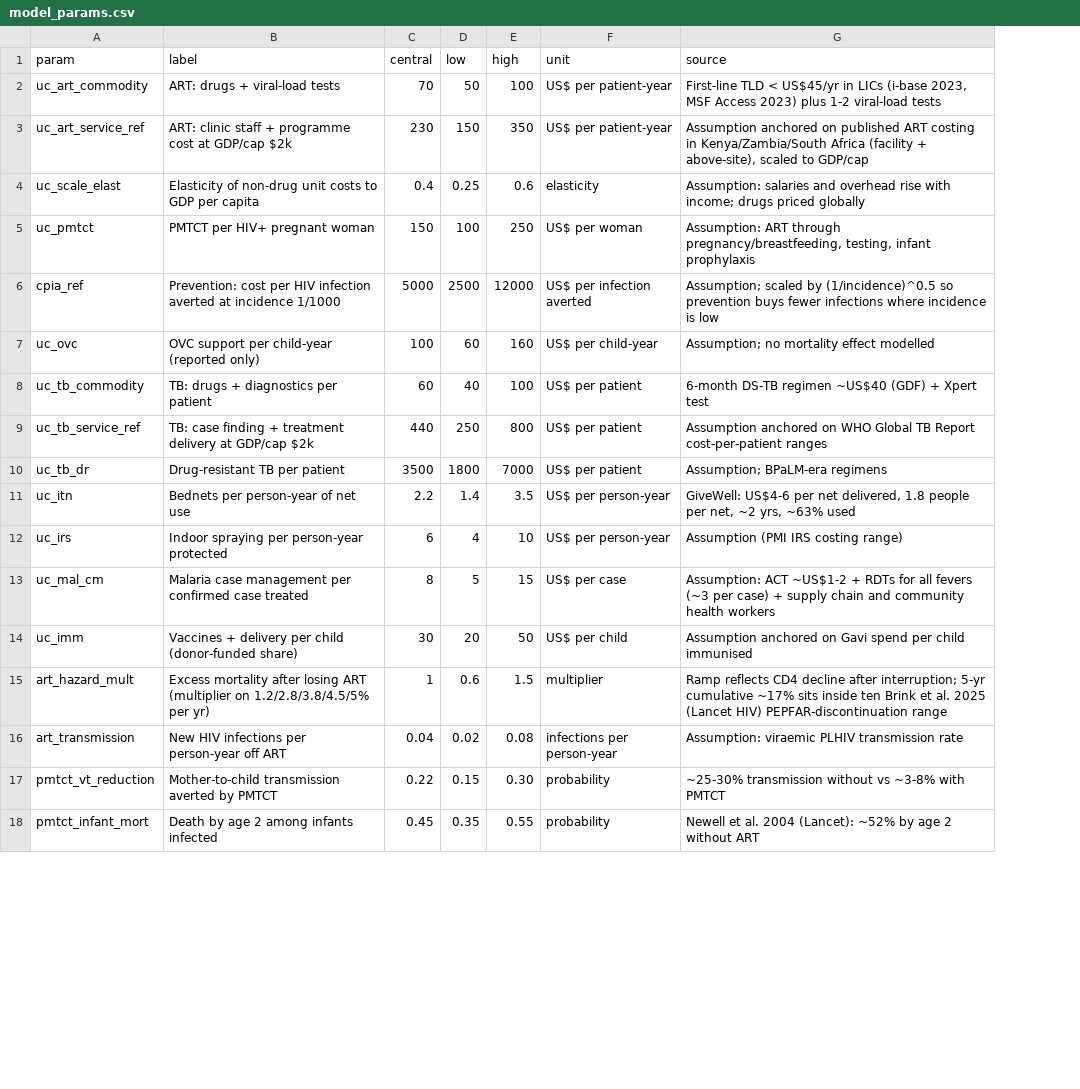
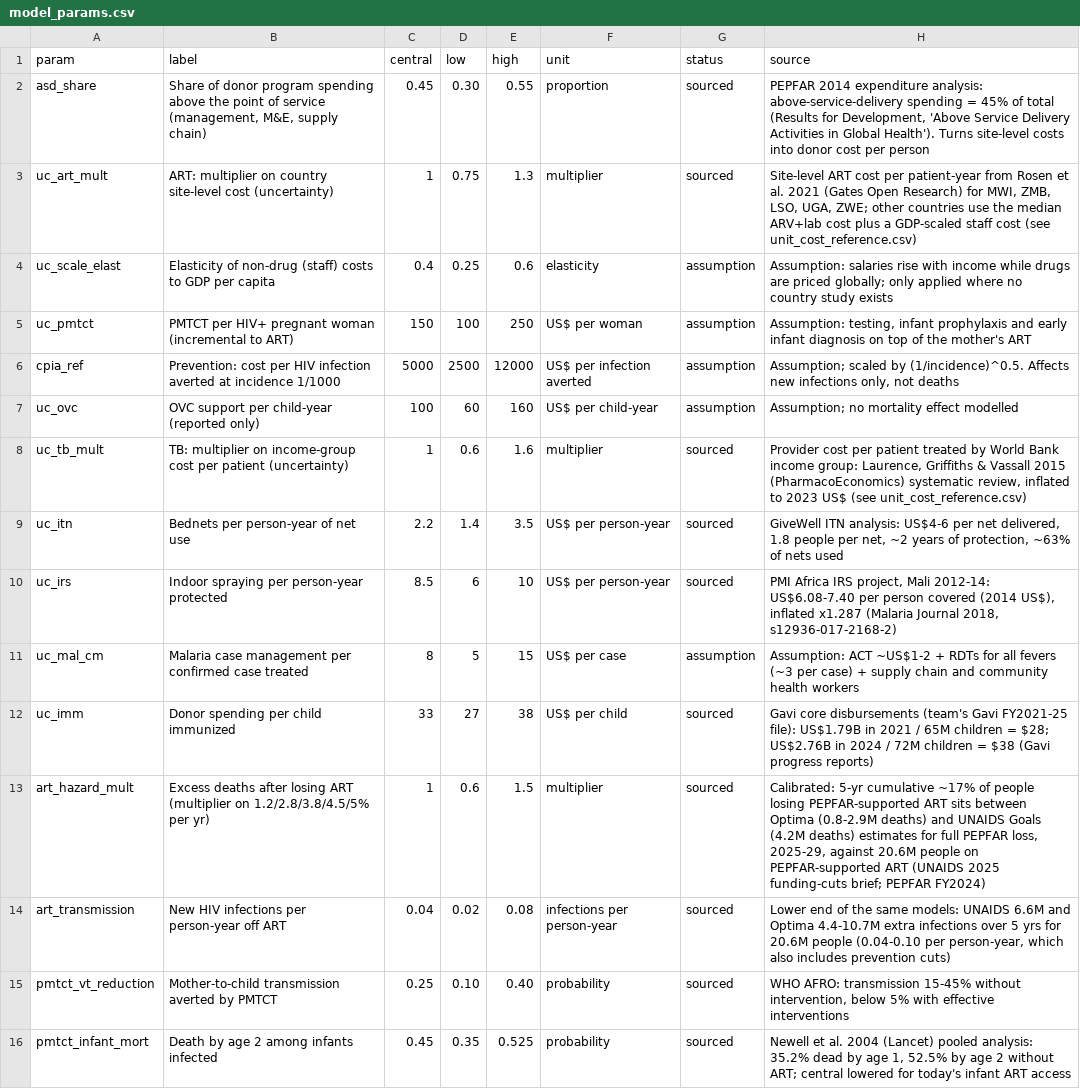
Before and after one commit to nickbhasin88-dev/capstone_nick, a CSV file: model_params.csv, drawn as a sheet; only a part is shown; removed rows and columns are numbered as before the commit, all else as after; the diff covers the shown part only; the diff names each change by its address in the sheet, - before the commit and + after, or states it on an @@ line.

```diff
--- a/model_params.csv
+++ b/model_params.csv
+column G (status), rows 4-7: all assumption; rows 9-16: sourced | sourced | assumption | sourced | sourced | sourced | sourced | sourced
-row 2: uc_art_commodity | ART: drugs + viral-load tests | 70 | 50 | 100 | US$ per patient-year | First-line TLD < US$45/yr in LICs (i-base 2023, MSF Access 2023) plus 1-2 viral-load tests
-row 3: uc_art_service_ref | ART: clinic staff + programme cost at GDP/cap $2k | 230 | 150 | 350 | US$ per patient-year | Assumption anchored on published ART costing in Kenya/Zambia/South Africa (facility + above-site), scaled to GDP/cap
+row 2: asd_share | Share of donor program spending above the point of service (management, M&E, supply chain) | 0.45 | 0.30 | 0.55 | proportion | sourced | PEPFAR 2014 expenditure analysis: above-service-delivery spending = 45% of total (Results for Development, 'Above Service Delivery Activities in Global Health'). Turns site-level costs into donor cost per person
+row 3: uc_art_mult | ART: multiplier on country site-level cost (uncertainty) | 1 | 0.75 | 1.3 | multiplier | sourced | Site-level ART cost per patient-year from Rosen et al. 2021 (Gates Open Research) for MWI, ZMB, LSO, UGA, ZWE; other countries use the median ARV+lab cost plus a GDP-scaled staff cost (see unit_cost_reference.csv)
-B4 (label): …of non-drug unit costs to…
+B4 (label): …of non-drug (staff) costs to…
-H4 (source): Assumption: salaries and overhead rise with income; drugs priced globally
+H4 (source): Assumption: salaries rise with income while drugs are priced globally; only applied where no country study exists
-B5 (label): PMTCT per HIV+ pregnant woman
+B5 (label): PMTCT per HIV+ pregnant woman (incremental to ART)
-H5 (source): Assumption: ART through pregnancy/breastfeeding, testing, infant prophylaxis
+H5 (source): Assumption: testing, infant prophylaxis and early infant diagnosis on top of the mother's ART
-H6 (source): …scaled by (1/incidence)^0.5 so prevention buys fewer infections where incidence is low
+H6 (source): …scaled by (1/incidence)^0.5. Affects new infections only, not deaths
-row 8: uc_tb_commodity | TB: drugs + diagnostics per patient | 60 | 40 | 100 | US$ per patient | 6-month DS-TB regimen ~US$40 (GDF) + Xpert test
-row 9: uc_tb_service_ref | TB: case finding + treatment delivery at GDP/cap $2k | 440 | 250 | 800 | US$ per patient | Assumption anchored on WHO Global TB Report cost-per-patient ranges
-row 10: uc_tb_dr | Drug-resistant TB per patient | 3500 | 1800 | 7000 | US$ per patient | Assumption; BPaLM-era regimens
+row 8: uc_tb_mult | TB: multiplier on income-group cost per patient (uncertainty) | 1 | 0.6 | 1.6 | multiplier | sourced | Provider cost per patient treated by World Bank income group: Laurence, Griffiths & Vassall 2015 (PharmacoEconomics) systematic review, inflated to 2023 US$ (see unit_cost_reference.csv)
-H9 (source): GiveWell: US$4-6 per net delivered, 1.8 people per net, ~2 yrs, ~63% used
+H9 (source): GiveWell ITN analysis: US$4-6 per net delivered, 1.8 people per net, ~2 years of protection, ~63% of nets used
-C10 (central): 6
+C10 (central): 8.5
-D10 (low): 4
+D10 (low): 6
-H10 (source): Assumption (PMI IRS costing range)
+H10 (source): PMI Africa IRS project, Mali 2012-14: US$6.08-7.40 per person covered (2014 US$), inflated x1.287 (Malaria Journal 2018, s12936-017-2168-2)
-B12 (label): Vaccines + delivery per child (donor-funded share)
+B12 (label): Donor spending per child immunized
-C12 (central): 30
+C12 (central): 33
-D12 (low): 20
+D12 (low): 27
-E12 (high): 50
+E12 (high): 38
-H12 (source): Assumption anchored on Gavi spend per child immunised
+H12 (source): Gavi core disbursements (team's Gavi FY2021-25 file): US$1.79B in 2021 / 65M children = $28; US$2.76B in 2024 / 72M children = $38 (Gavi progress reports)
-B13 (label): Excess mortality after losing…
+B13 (label): Excess deaths after losing…
-H13 (source): Ramp reflects CD4 decline after interruption; 5-yr cumulative ~17% sits inside ten Brink et al. 2025 (Lancet HIV) PEPFAR-discontinuation range
+H13 (source): Calibrated: 5-yr cumulative ~17% of people losing PEPFAR-supported ART sits between Optima (0.8-2.9M deaths) and UNAIDS Goals (4.2M deaths) estimates for full PEPFAR loss, 2025-29, against 20.6M people on PEPFAR-supported ART (UNAIDS 2025 funding-cuts brief; PEPFAR FY2024)
-H14 (source): Assumption: viraemic PLHIV transmission rate
+H14 (source): Lower end of the same models: UNAIDS 6.6M and Optima 4.4-10.7M extra infections over 5 yrs for 20.6M people (0.04-0.10 per person-year, which also includes prevention cuts)
-C15 (central): 0.22
+C15 (central): 0.25
-D15 (low): 0.15
+D15 (low): 0.10
-E15 (high): 0.30
+E15 (high): 0.40
-H15 (source): ~25-30% transmission without vs ~3-8% with PMTCT
+H15 (source): WHO AFRO: transmission 15-45% without intervention, below 5% with effective interventions
-E16 (high): 0.55
+E16 (high): 0.525
-H16 (source): …al. 2004 (Lancet): ~52% by age 2 without ART
+H16 (source): …al. 2004 (Lancet) pooled analysis: 35.2% dead by age 1, 52.5% by age 2 without ART; central lowered for today's infant ART access
```
Also changed, not shown: 1 added row and 16 edited cells elsewhere in this file, model_data/all_countries_America_First_MOUs.csv, model_data/all_countries_Full_US_exit.csv, 12 other files.
